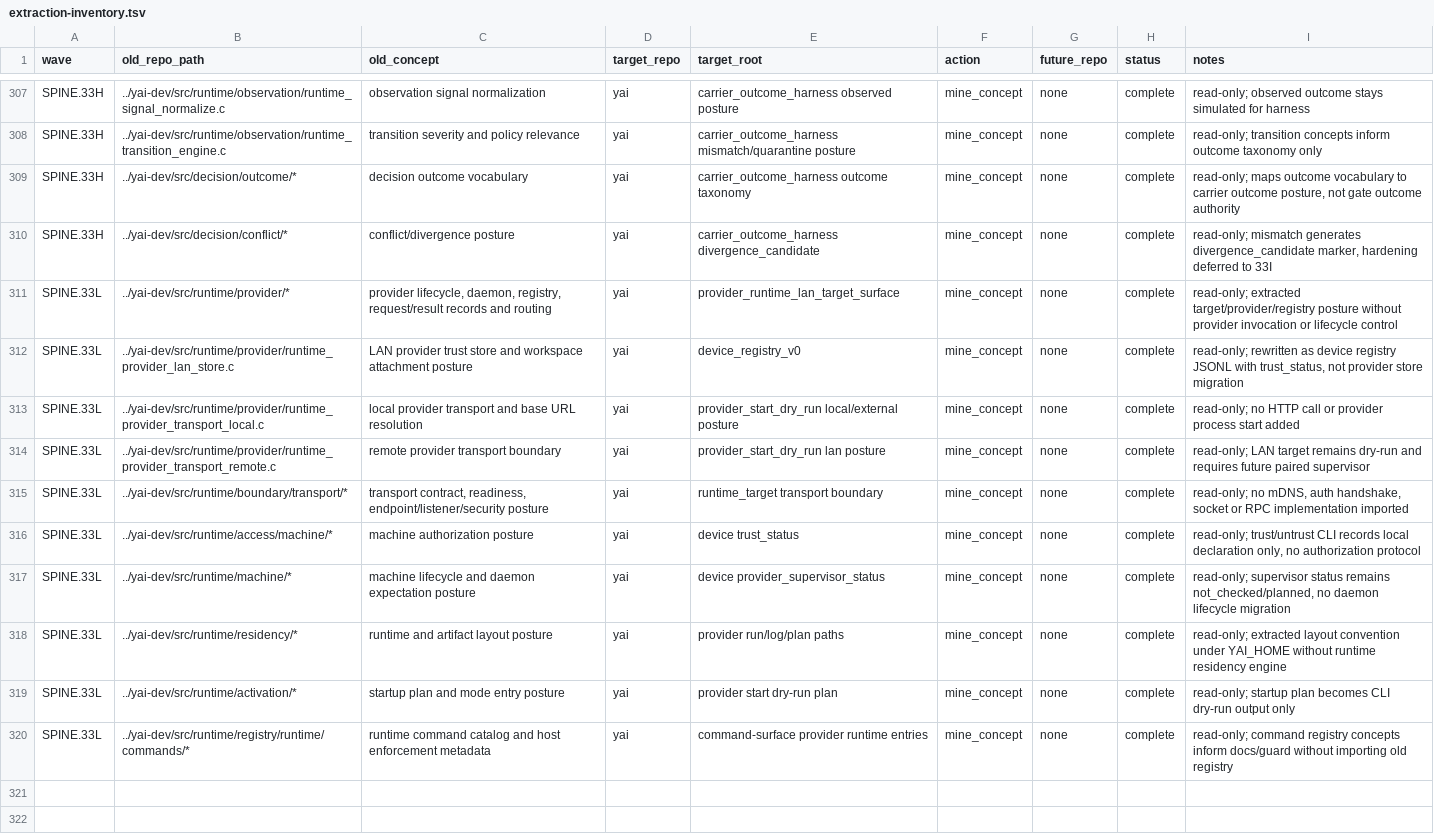
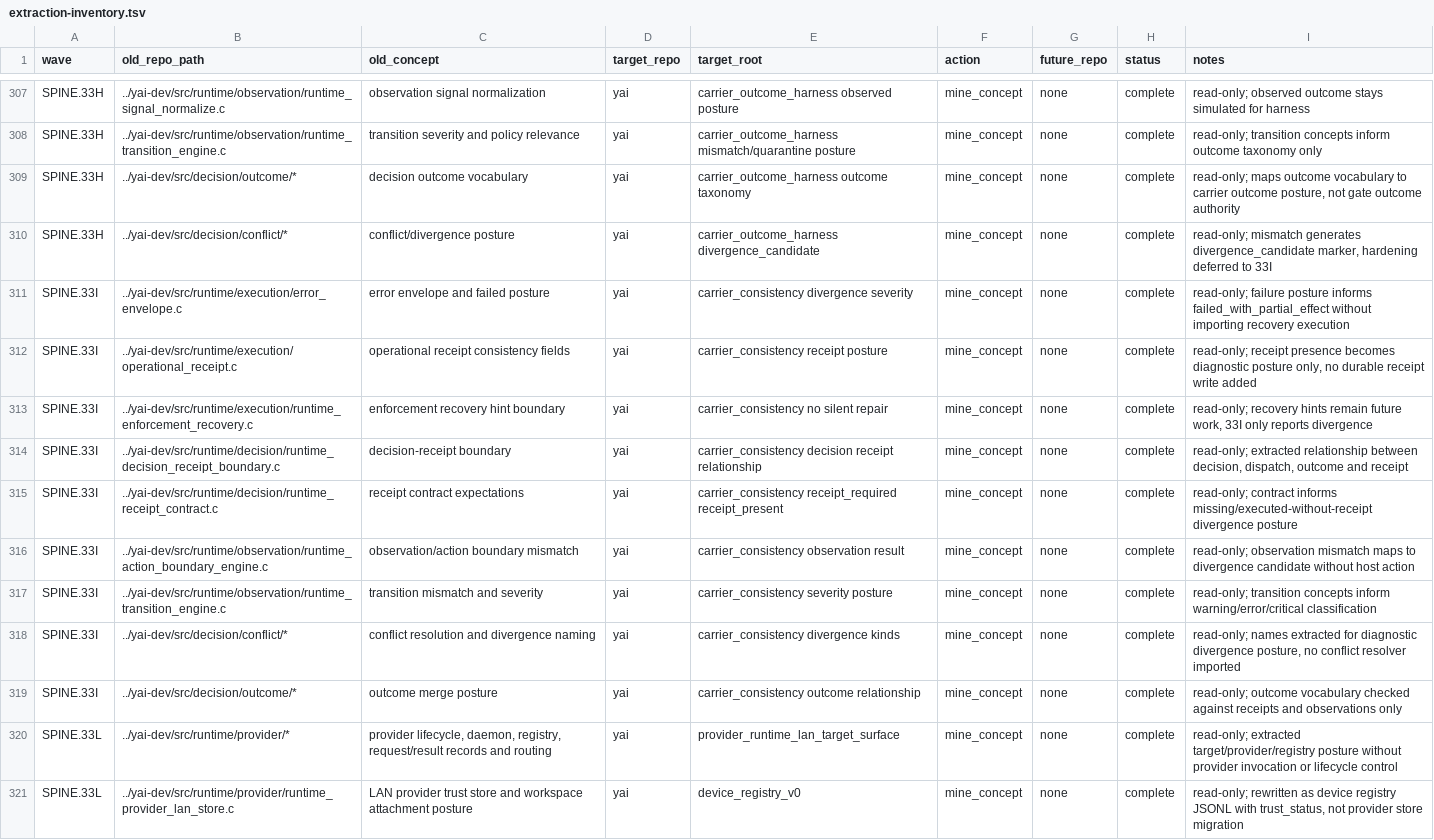
Before and after one commit to yailabs/yai-core, a TSV file: docs/internal/extraction-inventory.tsv, drawn as a sheet; only a part is shown, gaps mark what is left out; the shorter side is filled out with more unchanged rows.

Commit message:
SPINE.33I: harden carrier receipt divergence posture

```diff
--- a/docs/internal/extraction-inventory.tsv
+++ b/docs/internal/extraction-inventory.tsv
@@ -310,2 +310,11 @@ SPINE.33H	../yai-dev/src/decision/outcome/*	decision outcome vocabulary	yai	carr
 SPINE.33H	../yai-dev/src/decision/conflict/*	conflict/divergence posture	yai	carrier_outcome_harness divergence_candidate	mine_concept	none	complete	read-only; mismatch generates divergence_candidate marker, hardening deferred to 33I
+SPINE.33I	../yai-dev/src/runtime/execution/error_envelope.c	error envelope and failed posture	yai	carrier_consistency divergence severity	mine_concept	none	complete	read-only; failure posture informs failed_with_partial_effect without importing recovery execution
+SPINE.33I	../yai-dev/src/runtime/execution/operational_receipt.c	operational receipt consistency fields	yai	carrier_consistency receipt posture	mine_concept	none	complete	read-only; receipt presence becomes diagnostic posture only, no durable receipt write added
+SPINE.33I	../yai-dev/src/runtime/execution/runtime_enforcement_recovery.c	enforcement recovery hint boundary	yai	carrier_consistency no silent repair	mine_concept	none	complete	read-only; recovery hints remain future work, 33I only reports divergence
+SPINE.33I	../yai-dev/src/runtime/decision/runtime_decision_receipt_boundary.c	decision-receipt boundary	yai	carrier_consistency decision receipt relationship	mine_concept	none	complete	read-only; extracted relationship between decision, dispatch, outcome and receipt
+SPINE.33I	../yai-dev/src/runtime/decision/runtime_receipt_contract.c	receipt contract expectations	yai	carrier_consistency receipt_required receipt_present	mine_concept	none	complete	read-only; contract informs missing/executed-without-receipt divergence posture
+SPINE.33I	../yai-dev/src/runtime/observation/runtime_action_boundary_engine.c	observation/action boundary mismatch	yai	carrier_consistency observation result	mine_concept	none	complete	read-only; observation mismatch maps to divergence candidate without host action
+SPINE.33I	../yai-dev/src/runtime/observation/runtime_transition_engine.c	transition mismatch and severity	yai	carrier_consistency severity posture	mine_concept	none	complete	read-only; transition concepts inform warning/error/critical classification
+SPINE.33I	../yai-dev/src/decision/conflict/*	conflict resolution and divergence naming	yai	carrier_consistency divergence kinds	mine_concept	none	complete	read-only; names extracted for diagnostic divergence posture, no conflict resolver imported
+SPINE.33I	../yai-dev/src/decision/outcome/*	outcome merge posture	yai	carrier_consistency outcome relationship	mine_concept	none	complete	read-only; outcome vocabulary checked against receipts and observations only
 SPINE.33L	../yai-dev/src/runtime/provider/*	provider lifecycle, daemon, registry, request/result records and routing	yai	provider_runtime_lan_target_surface	mine_concept	none	complete	read-only; extracted target/provider/registry posture without provider invocation or lifecycle control
```
Also changed, not shown: 27 other files.
